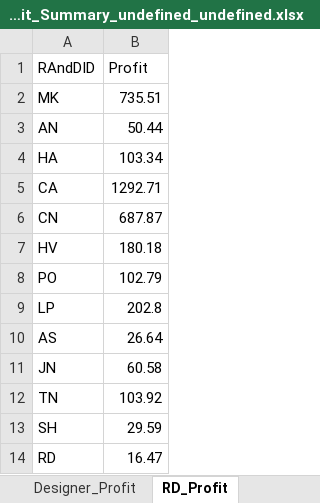
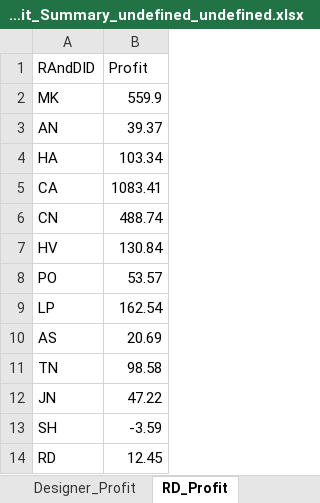
Before and after one commit to QuocTruong015/KPI, an Excel workbook: exports/Profit_Summary_undefined_undefined.xlsx, sheet RD_Profit, drawn as a sheet; values as stored, in another font and other column widths than the file's, no borders; removed rows and columns are numbered as before the commit, all else as after; the diff names each change by its address in the sheet, - before the commit and + after, or states it on an @@ line.

```diff
--- a/exports/Profit_Summary_undefined_undefined.xlsx (sheet RD_Profit)
+++ b/exports/Profit_Summary_undefined_undefined.xlsx (sheet RD_Profit)
-B2 (Profit): 735.51
+B2 (Profit): 559.9
-B3 (Profit): 50.44
+B3 (Profit): 39.37
-B5 (Profit): 1292.71
+B5 (Profit): 1083.41
-B6 (Profit): 687.87
+B6 (Profit): 488.74
-B7 (Profit): 180.18
+B7 (Profit): 130.84
-B8 (Profit): 102.79
+B8 (Profit): 53.57
-B9 (Profit): 202.8
+B9 (Profit): 162.54
-B10 (Profit): 26.64
+B10 (Profit): 20.69
-row 11: JN | 60.58
-B11 (Profit): 103.92
+B11 (Profit): 98.58
+row 12: JN | 47.22
-B13 (Profit): 29.59
+B13 (Profit): -3.59
-B14 (Profit): 16.47
+B14 (Profit): 12.45
```
Also changed, not shown: sheet Designer_Profit, sheet Platform_Summary, exports/KPI_Result_2025_7.xlsx, 57 other files.
